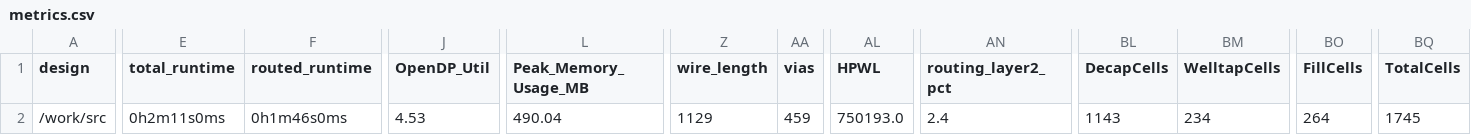
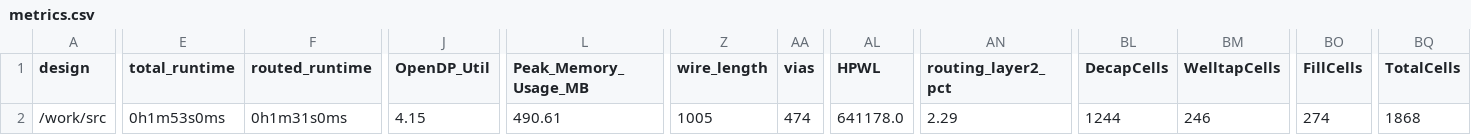
Before and after one commit to TinyTapeout/tinytapeout-04, a CSV file: projects/tt_um_wokwi_347140425276981843/metrics.csv, drawn as a sheet; only a part is shown, gaps mark what is left out; the diff covers the shown part only; the diff names each change by its address in the sheet, - before the commit and + after, or states it on an @@ line.

Commit message:
feat: update project tt_um_wokwi_347140425276981843 from psychogenic/tt04-UARTcharacter
Commit: 194927b6877c84c993bc43f53a76d0495d99a35f
Workflow: https://github.com/psychogenic/tt04-UARTcharacter/actions/runs/6096055939

```diff
--- a/projects/tt_um_wokwi_347140425276981843/metrics.csv
+++ b/projects/tt_um_wokwi_347140425276981843/metrics.csv
-E2 (total_runtime): 0h2m11s0ms
+E2 (total_runtime): 0h1m53s0ms
-F2 (routed_runtime): 0h1m46s0ms
+F2 (routed_runtime): 0h1m31s0ms
-J2 (OpenDP_Util): 4.53
+J2 (OpenDP_Util): 4.15
-L2 (Peak_Memory_Usage_MB): 490.04
+L2 (Peak_Memory_Usage_MB): 490.61
-Z2 (wire_length): 1129
+Z2 (wire_length): 1005
-AA2 (vias): 459
+AA2 (vias): 474
-AL2 (HPWL): 750193.0
+AL2 (HPWL): 641178.0
-AN2 (routing_layer2_pct): 2.4
+AN2 (routing_layer2_pct): 2.29
-BL2 (DecapCells): 1143
+BL2 (DecapCells): 1244
-BM2 (WelltapCells): 234
+BM2 (WelltapCells): 246
-BO2 (FillCells): 264
+BO2 (FillCells): 274
-BQ2 (TotalCells): 1745
+BQ2 (TotalCells): 1868
```
Also changed, not shown: 5 edited cells elsewhere in this file, 5 other files.
